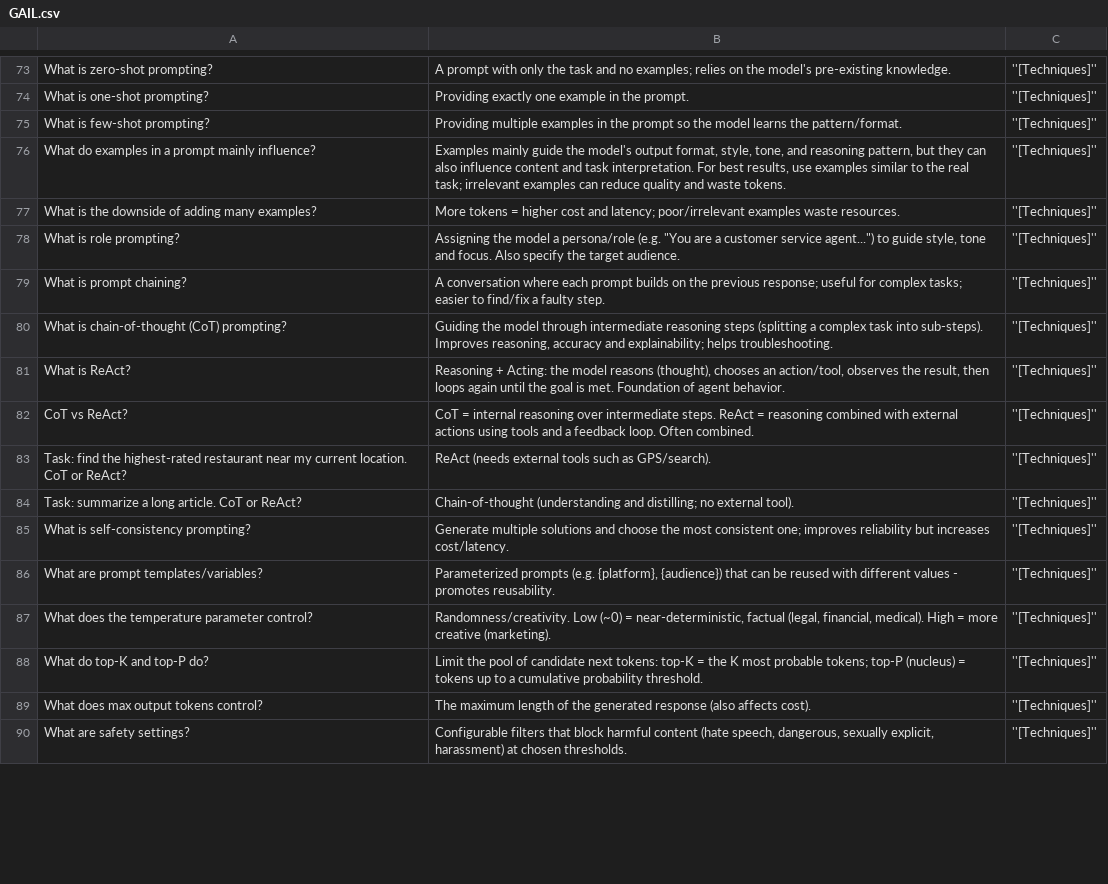
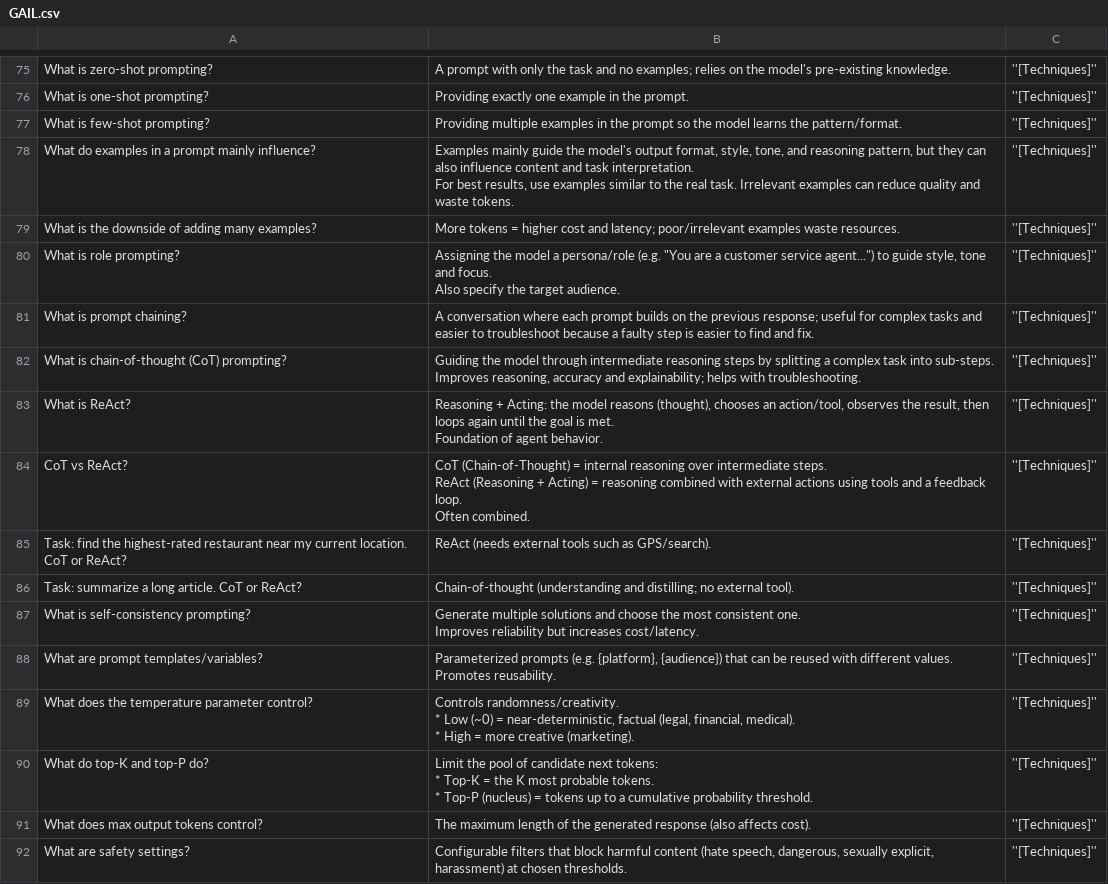
Before and after one commit to AntLightCode/spreadsheetmemo-library, a CSV file: Certs/GAIL.csv, drawn as a sheet; only a part is shown, gaps mark what is left out; the diff covers the shown part only.

```diff
--- a/Certs/GAIL.csv
+++ b/Certs/GAIL.csv
@@ -75,15 +219,35 @@ What is one-shot prompting?,Providing exactly one example in the prompt.,''[Tech
 What is few-shot prompting?,Providing multiple examples in the prompt so the model learns the pattern/format.,''[Techniques]''
-What do examples in a prompt mainly influence?,"Examples mainly guide the model's output format, style, tone, and reasoning pattern, but they can also influence content and task interpretation. For best results, use examples similar to the real task; irrelevant examples can reduce quality and waste tokens.",''[Techniques]''
+What do examples in a prompt mainly influence?,"Examples mainly guide the model's output format, style, tone, and reasoning pattern, but they can also influence content and task interpretation.
+
+For best results, use examples similar to the real task. Irrelevant examples can reduce quality and waste tokens.",''[Techniques]''
 What is the downside of adding many examples?,More tokens = higher cost and latency; poor/irrelevant examples waste resources.,''[Techniques]''
-What is role prompting?,"Assigning the model a persona/role (e.g. ""You are a customer service agent..."") to guide style, tone and focus. Also specify the target audience.",''[Techniques]''
-What is prompt chaining?,A conversation where each prompt builds on the previous response; useful for complex tasks; easier to find/fix a faulty step.,''[Techniques]''
-What is chain-of-thought (CoT) prompting?,"Guiding the model through intermediate reasoning steps (splitting a complex task into sub-steps). Improves reasoning, accuracy and explainability; helps troubleshooting.",''[Techniques]''
-What is ReAct?,"Reasoning + Acting: the model reasons (thought), chooses an action/tool, observes the result, then loops again until the goal is met. Foundation of agent behavior.",''[Techniques]''
-CoT vs ReAct?,CoT = internal reasoning over intermediate steps. ReAct = reasoning combined with external actions using tools and a feedback loop. Often combined.,''[Techniques]''
+What is role prompting?,"Assigning the model a persona/role (e.g. ""You are a customer service agent..."") to guide style, tone and focus.
+
+Also specify the target audience.",''[Techniques]''
+What is prompt chaining?,A conversation where each prompt builds on the previous response; useful for complex tasks and easier to troubleshoot because a faulty step is easier to find and fix.,''[Techniques]''
+What is chain-of-thought (CoT) prompting?,"Guiding the model through intermediate reasoning steps by splitting a complex task into sub-steps.
+
+Improves reasoning, accuracy and explainability; helps with troubleshooting.",''[Techniques]''
+What is ReAct?,"Reasoning + Acting: the model reasons (thought), chooses an action/tool, observes the result, then loops again until the goal is met.
+
+Foundation of agent behavior.",''[Techniques]''
+CoT vs ReAct?,"CoT (Chain-of-Thought) = internal reasoning over intermediate steps.
+
+ReAct (Reasoning + Acting) = reasoning combined with external actions using tools and a feedback loop.
+
+Often combined.",''[Techniques]''
 Task: find the highest-rated restaurant near my current location. CoT or ReAct?,ReAct (needs external tools such as GPS/search).,''[Techniques]''
 Task: summarize a long article. CoT or ReAct?,Chain-of-thought (understanding and distilling; no external tool).,''[Techniques]''
-What is self-consistency prompting?,Generate multiple solutions and choose the most consistent one; improves reliability but increases cost/latency.,''[Techniques]''
-What are prompt templates/variables?,"Parameterized prompts (e.g. {platform}, {audience}) that can be reused with different values - promotes reusability.",''[Techniques]''
-What does the temperature parameter control?,"Randomness/creativity. Low (~0) = near-deterministic, factual (legal, financial, medical). High = more creative (marketing).",''[Techniques]''
-What do top-K and top-P do?,Limit the pool of candidate next tokens: top-K = the K most probable tokens; top-P (nucleus) = tokens up to a cumulative probability threshold.,''[Techniques]''
+What is self-consistency prompting?,"Generate multiple solutions and choose the most consistent one.
+
+Improves reliability but increases cost/latency.",''[Techniques]''
+What are prompt templates/variables?,"Parameterized prompts (e.g. {platform}, {audience}) that can be reused with different values.
+
+Promotes reusability.",''[Techniques]''
+What does the temperature parameter control?,"Controls randomness/creativity.
+* Low (~0) = near-deterministic, factual (legal, financial, medical).
+* High = more creative (marketing).",''[Techniques]''
+What do top-K and top-P do?,"Limit the pool of candidate next tokens:
+* Top-K = the K most probable tokens.
+* Top-P (nucleus) = tokens up to a cumulative probability threshold.",''[Techniques]''
 What does max output tokens control?,The maximum length of the generated response (also affects cost).,''[Techniques]''
```
Also changed, not shown: 2 added rows and 136 edited cells elsewhere in this file.
